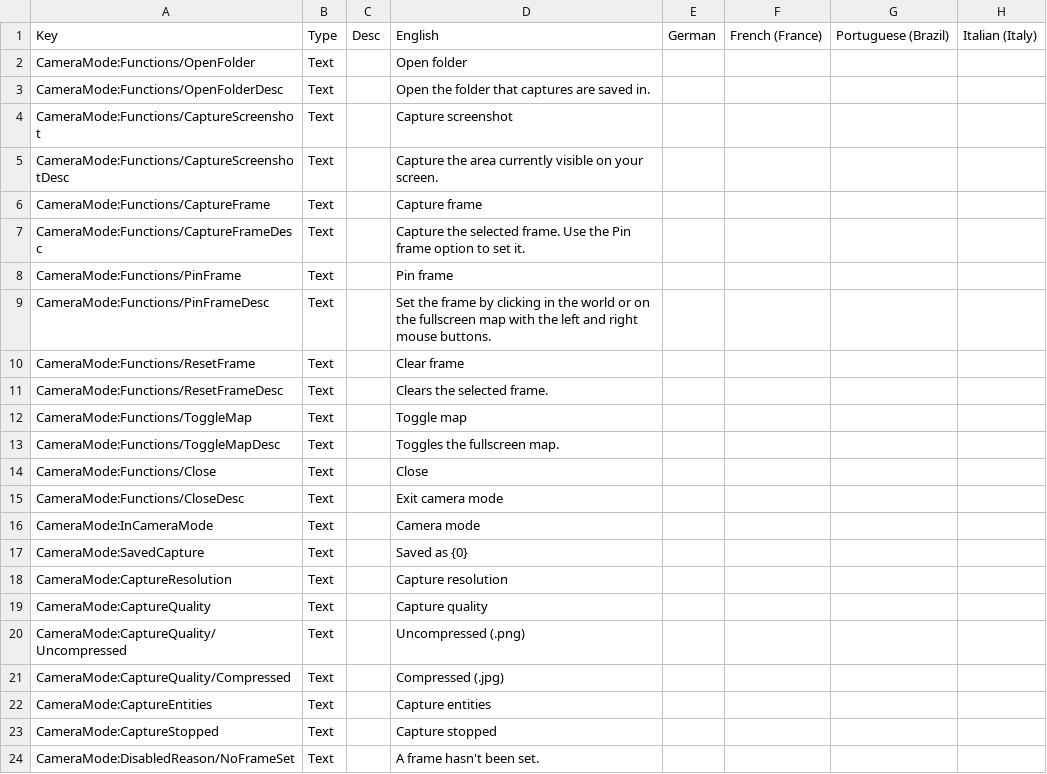
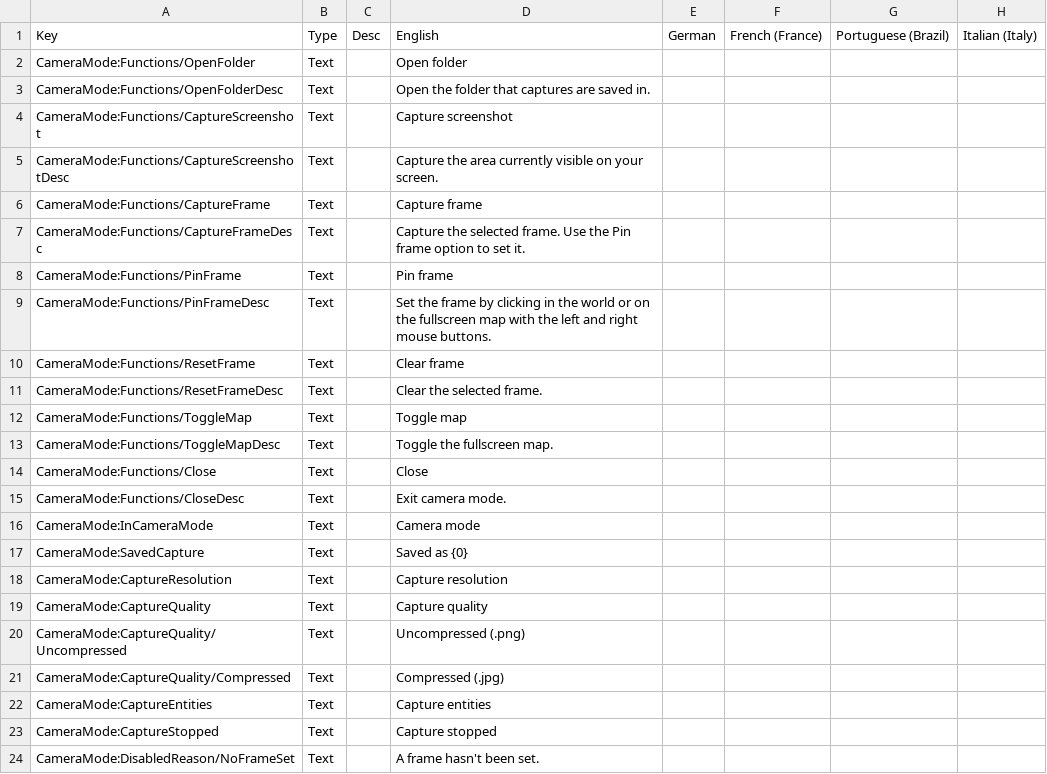
Before and after one commit to moorowl/ck-CameraMode, a CSV file: Localization/Localization.csv, drawn as a sheet; only a part is shown; the diff names each change by its address in the sheet, - before the commit and + after, or states it on an @@ line.

Commit message:
fix missing period / inconsistent language

```diff
--- a/Localization/Localization.csv
+++ b/Localization/Localization.csv
-D11: Clears the selected frame.
+D11: Clear the selected frame.
-D13: Toggles the fullscreen map.
+D13: Toggle the fullscreen map.
-D15: Exit camera mode
+D15: Exit camera mode.
```
